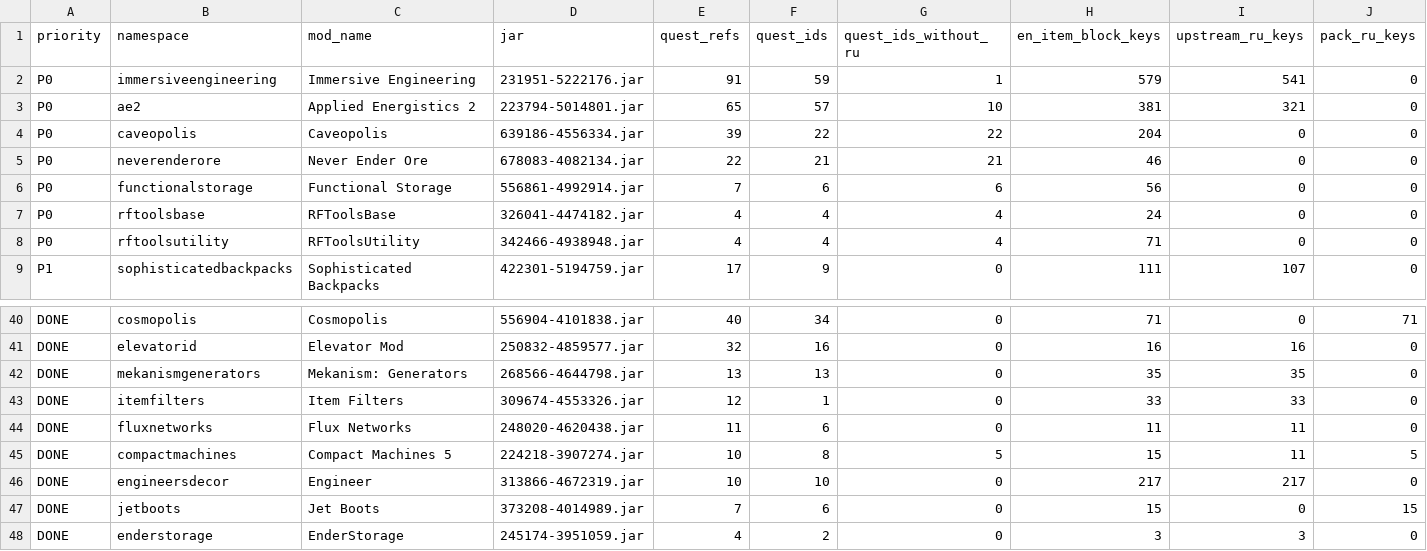
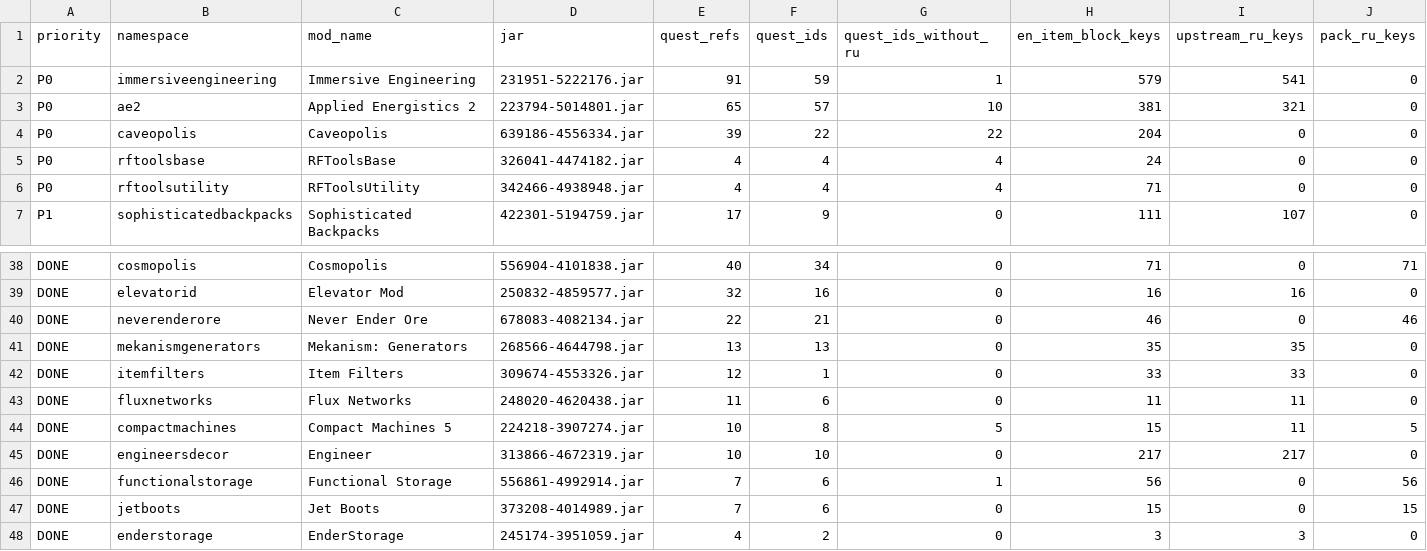
Before and after one commit to shonadoto/astropolis-ru, a TSV file: translation/mod_inventory.tsv, drawn as a sheet; only a part is shown, gaps mark what is left out; removed rows and columns are numbered as before the commit, all else as after; rows hold the shown columns only; the diff names each change by its address in the sheet, - before the commit and + after, or states it on an @@ line.

Commit message:
Update translation inventory

```diff
--- a/translation/mod_inventory.tsv
+++ b/translation/mod_inventory.tsv
-row 5: P0 | neverenderore | Never Ender Ore | 678083-4082134.jar | 22 | 21 | 21 | 46 | 0 | 0
-row 6: P0 | functionalstorage | Functional Storage | 556861-4992914.jar | 7 | 6 | 6 | 56 | 0 | 0
+row 40: DONE | neverenderore | Never Ender Ore | 678083-4082134.jar | 22 | 21 | 0 | 46 | 0 | 46
+row 46: DONE | functionalstorage | Functional Storage | 556861-4992914.jar | 7 | 6 | 1 | 56 | 0 | 56
```
